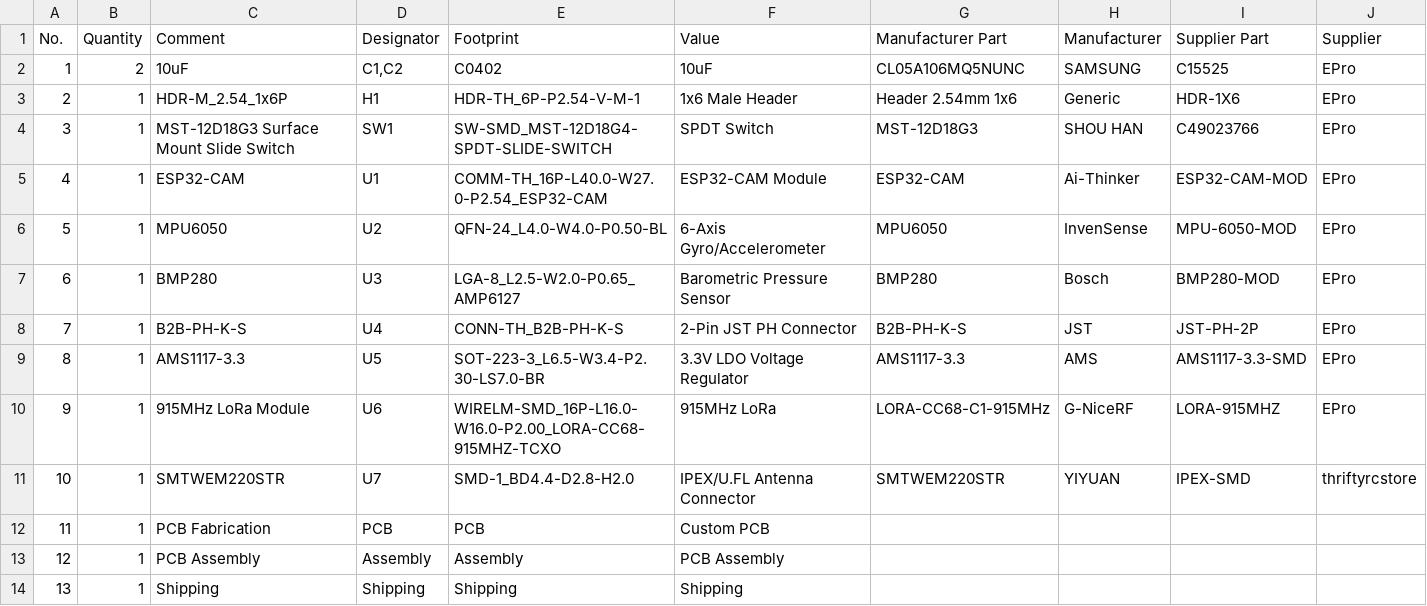
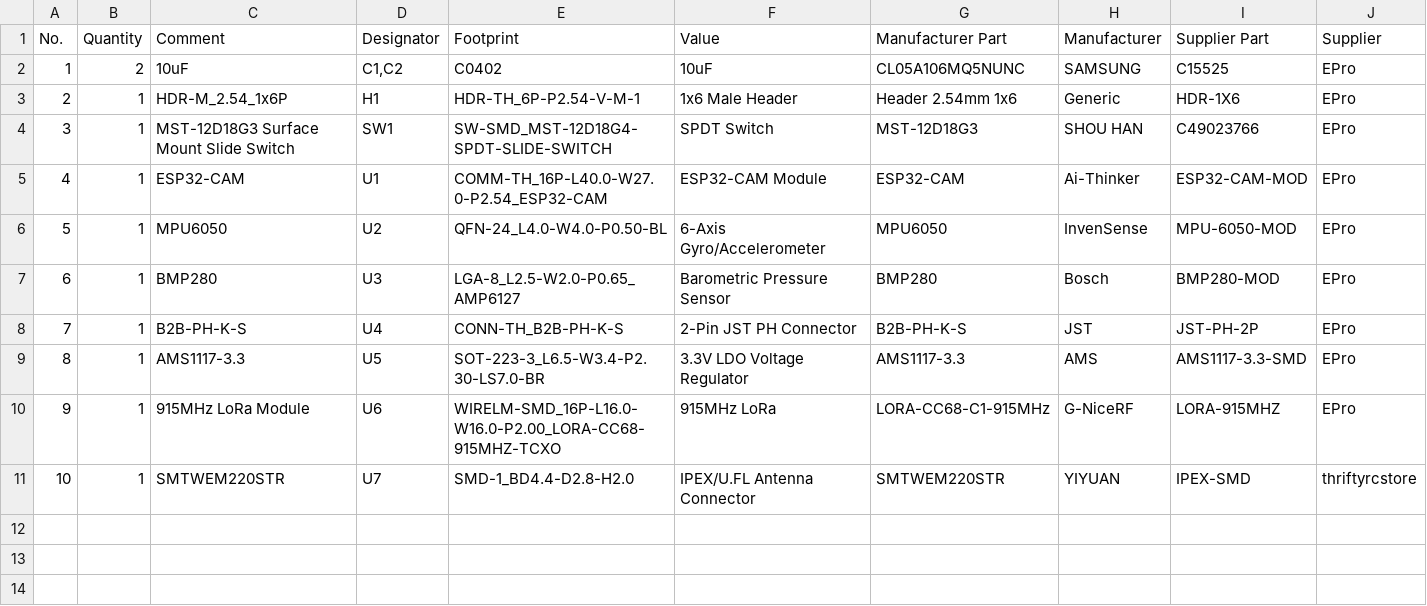
Before and after one commit to rafay-os/1U-CubeSat, a CSV file: BOM_v2.csv, drawn as a sheet; only a part is shown; rows hold the shown columns only; the diff names each change by its address in the sheet, - before the commit and + after, or states it on an @@ line.

Commit message:
Remove obsolete BOM entries
Removed entries for PCB Fabrication, PCB Assembly, and Shipping.

```diff
--- a/BOM_v2.csv
+++ b/BOM_v2.csv
-row 12: 11 | 1 | PCB Fabrication | PCB | PCB | Custom PCB
-row 13: 12 | 1 | PCB Assembly | Assembly | Assembly | PCB Assembly
-row 14: 13 | 1 | Shipping | Shipping | Shipping | Shipping
```
